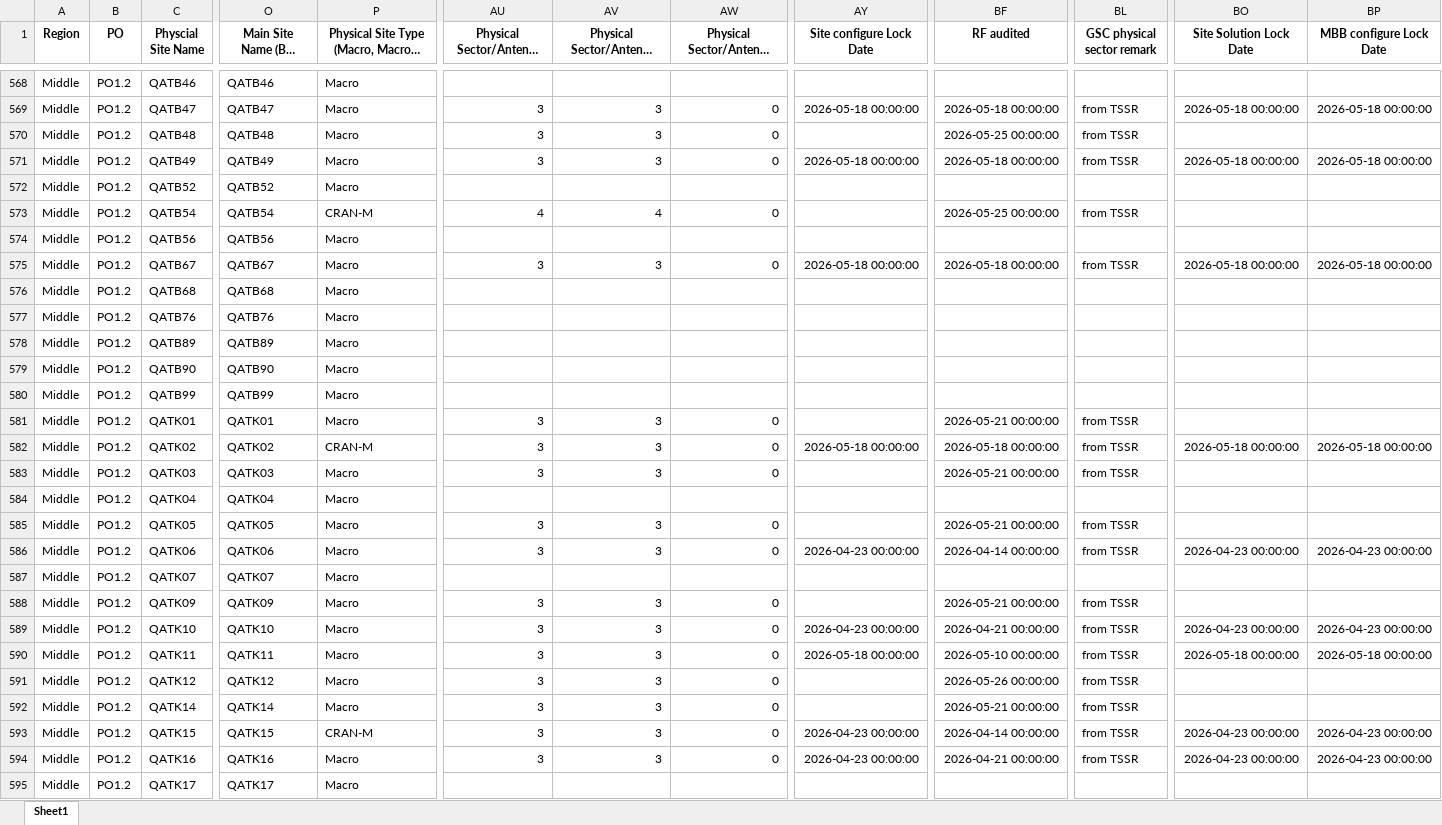
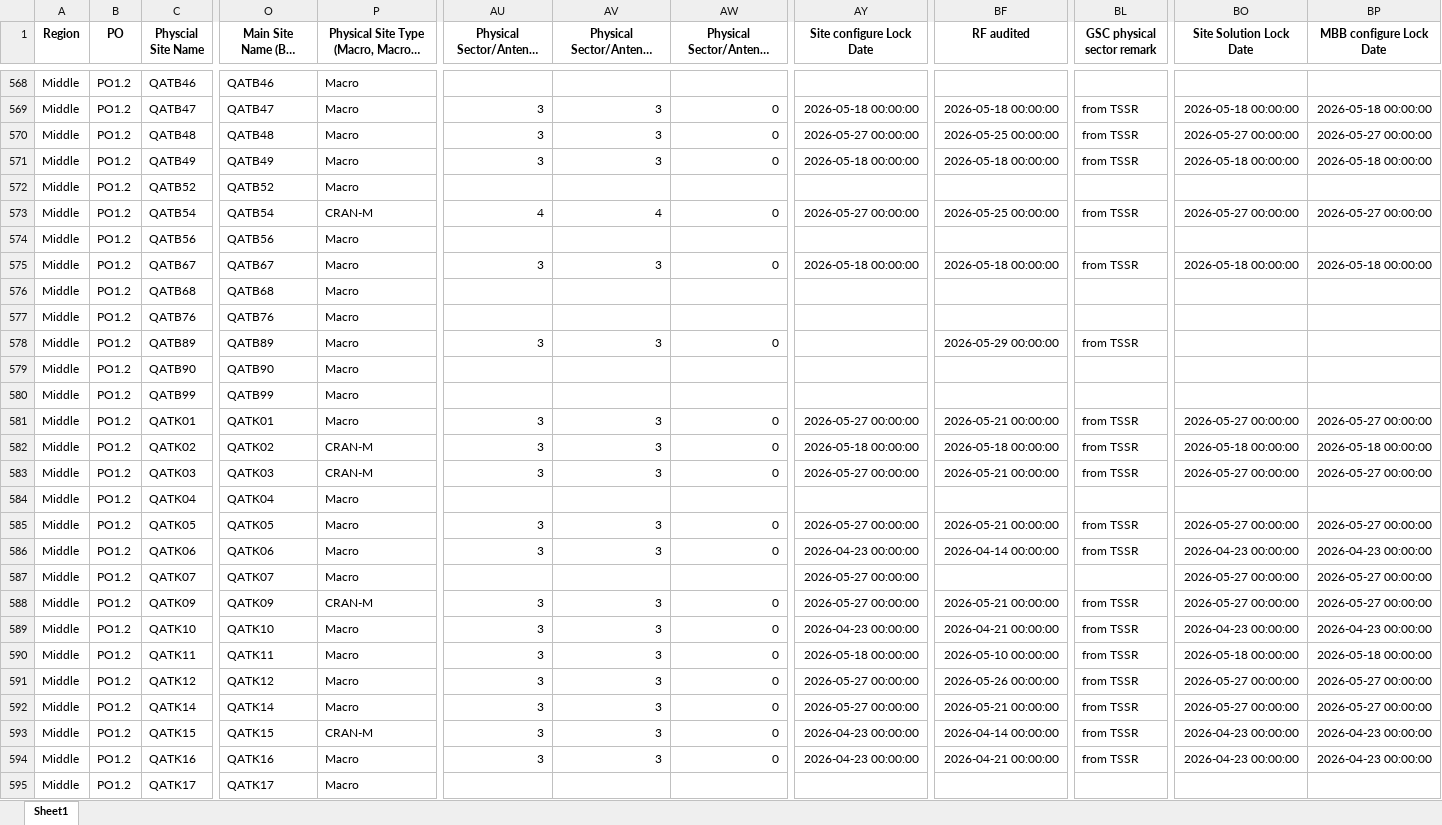
Before and after one commit to hovahyii/mbf-rollout-plan, an Excel workbook: Middle Region/Middle_Site.xlsx, sheet Sheet1, drawn as a sheet; only a part is shown, gaps mark what is left out; long unchanged cells end in …; values as stored, in another font and other column widths than the file's, no borders; the diff covers the shown part only; the diff names each change by its address in the sheet, - before the commit and + after, or states it on an @@ line.

```diff
--- a/Middle Region/Middle_Site.xlsx (sheet Sheet1)
+++ b/Middle Region/Middle_Site.xlsx (sheet Sheet1)
-AY570 (Site configure Lock Date): (empty)
+AY570 (Site configure Lock Date): 2026-05-27 00:00:00
-BO570 (Site Solution Lock Date): (empty)
+BO570 (Site Solution Lock Date): 2026-05-27 00:00:00
-BP570 (MBB configure Lock Date): (empty)
+BP570 (MBB configure Lock Date): 2026-05-27 00:00:00
-AY573 (Site configure Lock Date): (empty)
+AY573 (Site configure Lock Date): 2026-05-27 00:00:00
-BO573 (Site Solution Lock Date): (empty)
+BO573 (Site Solution Lock Date): 2026-05-27 00:00:00
-BP573 (MBB configure Lock Date): (empty)
+BP573 (MBB configure Lock Date): 2026-05-27 00:00:00
-AU578: (empty)
+AU578: 3
-AV578: (empty)
+AV578: 3
-AW578: (empty)
+AW578: 0
-BF578 (RF audited): (empty)
+BF578 (RF audited): 2026-05-29 00:00:00
-BL578 (GSC physical sector remark): (empty)
+BL578 (GSC physical sector remark): from TSSR
-AY581 (Site configure Lock Date): (empty)
+AY581 (Site configure Lock Date): 2026-05-27 00:00:00
-BO581 (Site Solution Lock Date): (empty)
+BO581 (Site Solution Lock Date): 2026-05-27 00:00:00
-BP581 (MBB configure Lock Date): (empty)
+BP581 (MBB configure Lock Date): 2026-05-27 00:00:00
-P583: Macro
+P583: CRAN-M
-AY583 (Site configure Lock Date): (empty)
+AY583 (Site configure Lock Date): 2026-05-27 00:00:00
-BO583 (Site Solution Lock Date): (empty)
+BO583 (Site Solution Lock Date): 2026-05-27 00:00:00
-BP583 (MBB configure Lock Date): (empty)
+BP583 (MBB configure Lock Date): 2026-05-27 00:00:00
-AY585 (Site configure Lock Date): (empty)
+AY585 (Site configure Lock Date): 2026-05-27 00:00:00
-BO585 (Site Solution Lock Date): (empty)
+BO585 (Site Solution Lock Date): 2026-05-27 00:00:00
-BP585 (MBB configure Lock Date): (empty)
+BP585 (MBB configure Lock Date): 2026-05-27 00:00:00
-AY587:AY588 (Site configure Lock Date): (empty)
+AY587:AY588 (Site configure Lock Date): 2026-05-27 00:00:00
-BO587:BO588 (Site Solution Lock Date): (empty)
+BO587:BO588 (Site Solution Lock Date): 2026-05-27 00:00:00
-BP587:BP588 (MBB configure Lock Date): (empty)
+BP587:BP588 (MBB configure Lock Date): 2026-05-27 00:00:00
-P588: Macro
+P588: CRAN-M
-AY591:AY592 (Site configure Lock Date): (empty)
+AY591:AY592 (Site configure Lock Date): 2026-05-27 00:00:00
-BO591:BO592 (Site Solution Lock Date): (empty)
+BO591:BO592 (Site Solution Lock Date): 2026-05-27 00:00:00
-BP591:BP592 (MBB configure Lock Date): (empty)
+BP591:BP592 (MBB configure Lock Date): 2026-05-27 00:00:00
```
Also changed, not shown: 699 edited cells elsewhere in this sheet, South Region/South_Site.xlsx, 4 other files.
